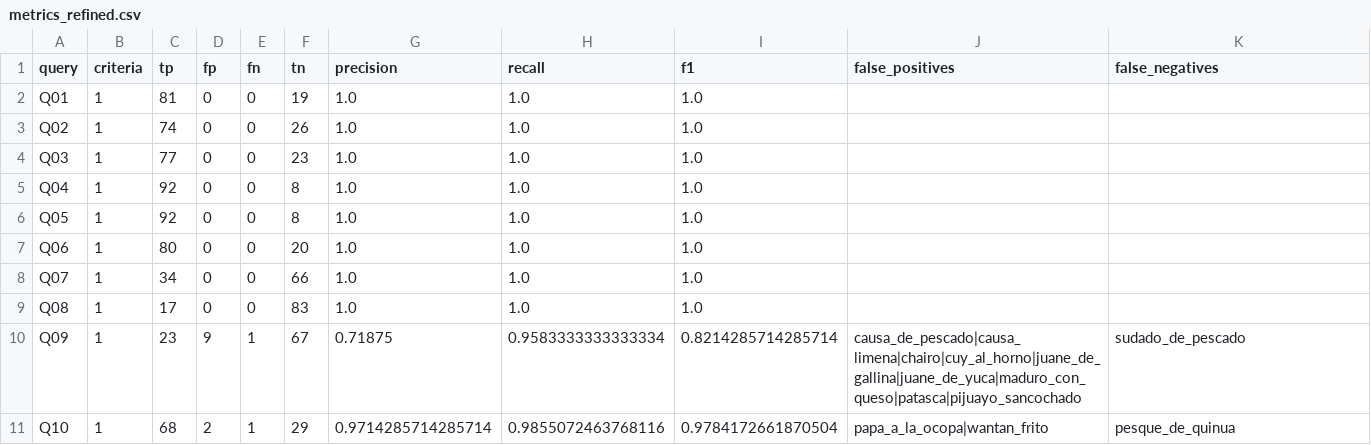
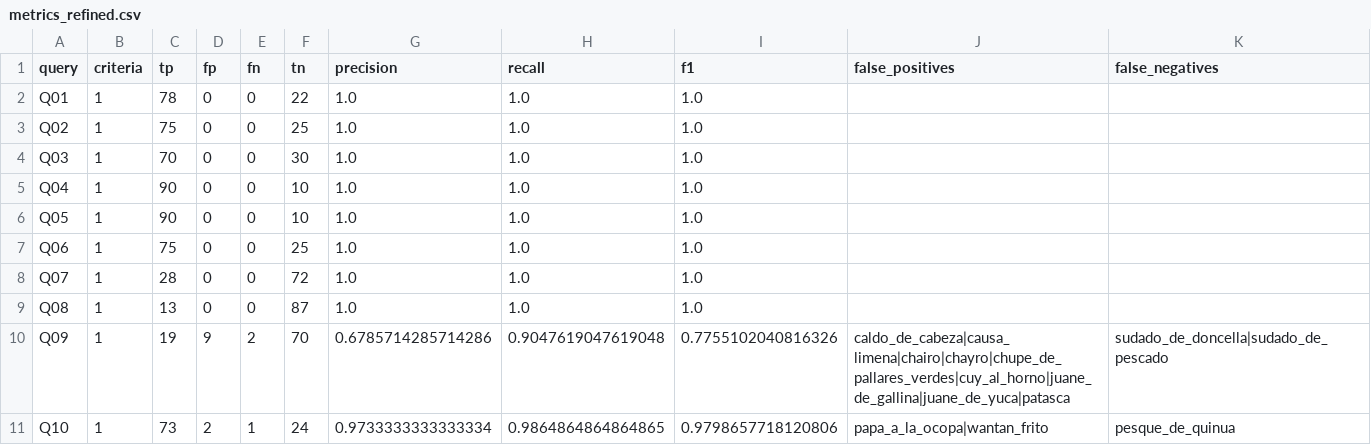
Before and after one commit to thunderfruit/peruvian-food-ontology, a CSV file: results/metrics_refined.csv, drawn as a sheet; only a part is shown; the diff covers the shown part only.

```diff
--- a/results/metrics_refined.csv
+++ b/results/metrics_refined.csv
@@ -1,11 +1,11 @@
 query,criteria,tp,fp,fn,tn,precision,recall,f1,false_positives,false_negatives
-Q01,1,81,0,0,19,1.0,1.0,1.0,,
-Q02,1,74,0,0,26,1.0,1.0,1.0,,
-Q03,1,77,0,0,23,1.0,1.0,1.0,,
-Q04,1,92,0,0,8,1.0,1.0,1.0,,
-Q05,1,92,0,0,8,1.0,1.0,1.0,,
-Q06,1,80,0,0,20,1.0,1.0,1.0,,
-Q07,1,34,0,0,66,1.0,1.0,1.0,,
-Q08,1,17,0,0,83,1.0,1.0,1.0,,
-Q09,1,23,9,1,67,0.71875,0.9583333333333334,0.8214285714285714,causa_de_pescado|causa_limena|chairo|cuy_al_horno|juane_de_gallina|juane_de_yuca|maduro_con_queso|patasca|pijuayo_sancochado,sudado_de_pescado
-Q10,1,68,2,1,29,0.9714285714285714,0.9855072463768116,0.9784172661870504,papa_a_la_ocopa|wantan_frito,pesque_de_quinua
+Q01,1,78,0,0,22,1.0,1.0,1.0,,
+Q02,1,75,0,0,25,1.0,1.0,1.0,,
+Q03,1,70,0,0,30,1.0,1.0,1.0,,
+Q04,1,90,0,0,10,1.0,1.0,1.0,,
+Q05,1,90,0,0,10,1.0,1.0,1.0,,
+Q06,1,75,0,0,25,1.0,1.0,1.0,,
+Q07,1,28,0,0,72,1.0,1.0,1.0,,
+Q08,1,13,0,0,87,1.0,1.0,1.0,,
+Q09,1,19,9,2,70,0.6785714285714286,0.9047619047619048,0.7755102040816326,caldo_de_cabeza|causa_limena|chairo|chayro|chupe_de_pallares_verdes|cuy_al_horno|juane_de_gallina|juane_de_yuca|patasca,sudado_de_doncella|sudado_de_pescado
+Q10,1,73,2,1,24,0.9733333333333334,0.9864864864864865,0.9798657718120806,papa_a_la_ocopa|wantan_frito,pesque_de_quinua
```
Also changed, not shown: 69 edited cells elsewhere in this file, data/allergens.csv, data/dishes.csv, 17 other files.
